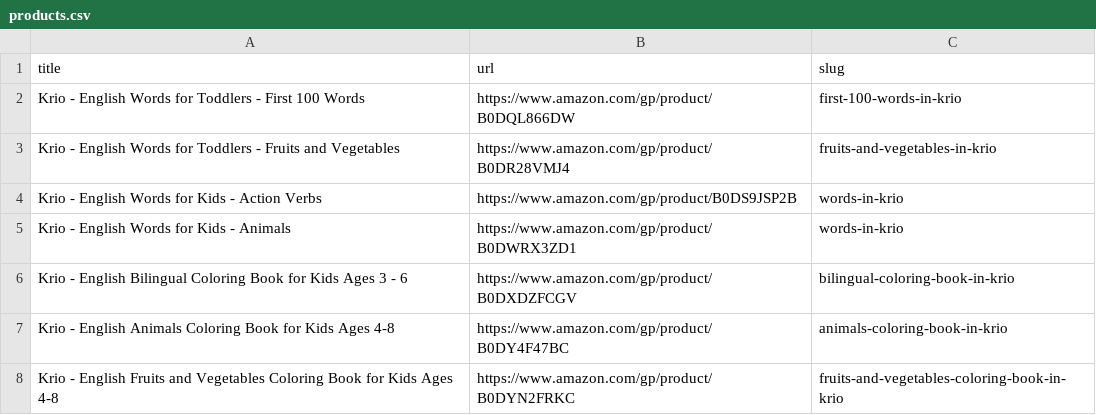
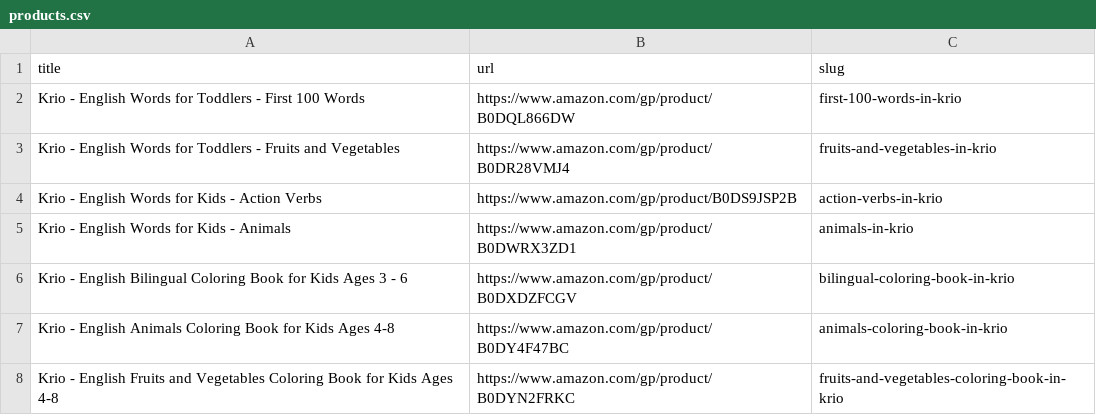
Before and after one commit to lionel-k/lionel-k.github.io, a CSV file: www/public/images/krio/products.csv, drawn as a sheet.

```diff
--- a/www/public/images/krio/products.csv
+++ b/www/public/images/krio/products.csv
@@ -3,4 +3,4 @@ Krio - English Words for Toddlers - First 100 Words,https://www.amazon.com/gp/pr
 Krio - English Words for Toddlers - Fruits and Vegetables,https://www.amazon.com/gp/product/B0DR28VMJ4,fruits-and-vegetables-in-krio
-Krio - English Words for Kids - Action Verbs,https://www.amazon.com/gp/product/B0DS9JSP2B,words-in-krio
-Krio - English Words for Kids - Animals,https://www.amazon.com/gp/product/B0DWRX3ZD1,words-in-krio
+Krio - English Words for Kids - Action Verbs,https://www.amazon.com/gp/product/B0DS9JSP2B,action-verbs-in-krio
+Krio - English Words for Kids - Animals,https://www.amazon.com/gp/product/B0DWRX3ZD1,animals-in-krio
 Krio - English Bilingual Coloring Book for Kids Ages 3 - 6,https://www.amazon.com/gp/product/B0DXDZFCGV,bilingual-coloring-book-in-krio
```
Also changed, not shown: www/public/images/cape-verdean-kriolu/products.csv, www/public/images/pidgin/products.csv, 9 other files.
